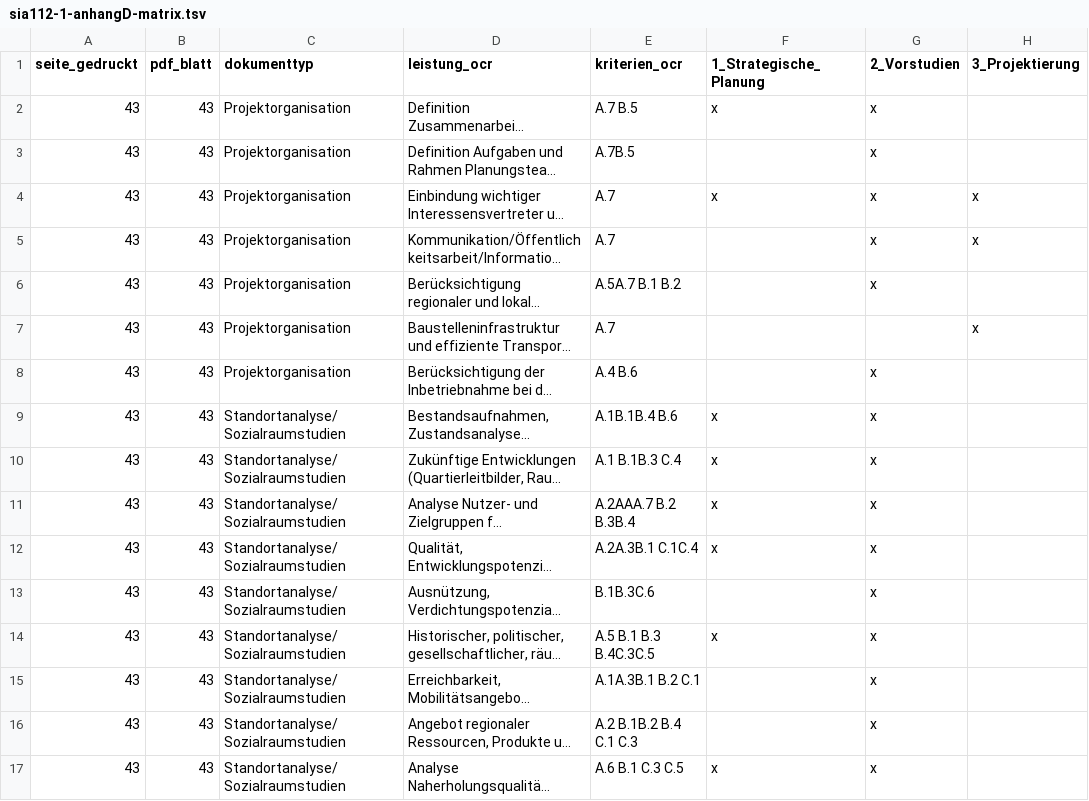
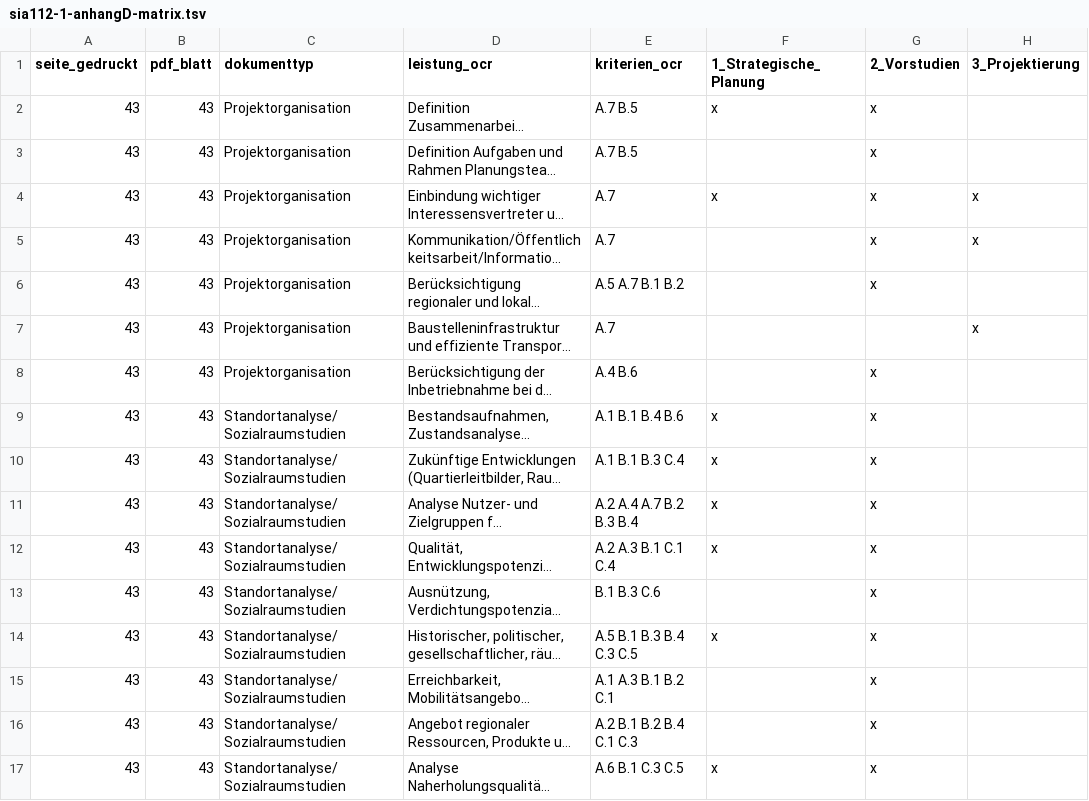
Before and after one commit to raphaeljans-sys/jans-ai-hub, a TSV file: wissen/normen/training/sia112-1-anhangD-matrix.tsv, drawn as a sheet; only a part is shown; long unchanged cells end in …; the diff covers the shown part only; the diff names each change by its address in the sheet, - before the commit and + after, or states it on an @@ line.

Commit message:
Normen Run 52: Anhang-D-Kriterien-Rueckverweise SIA 112/1 am Original korrigiert, S.45/47 sichtgeprueft

```diff
--- a/wissen/normen/training/sia112-1-anhangD-matrix.tsv
+++ b/wissen/normen/training/sia112-1-anhangD-matrix.tsv
-E3 (kriterien_ocr): A.7B.5
+E3 (kriterien_ocr): A.7 B.5
-E6 (kriterien_ocr): A.5A.7 B.1 B.2
+E6 (kriterien_ocr): A.5 A.7 B.1 B.2
-E9 (kriterien_ocr): A.1B.1B.4 B.6
+E9 (kriterien_ocr): A.1 B.1 B.4 B.6
-E10 (kriterien_ocr): A.1 B.1B.3 C.4
+E10 (kriterien_ocr): A.1 B.1 B.3 C.4
-E11 (kriterien_ocr): A.2AAA.7 B.2 B.3B.4
+E11 (kriterien_ocr): A.2 A.4 A.7 B.2 B.3 B.4
-E12 (kriterien_ocr): A.2A.3B.1 C.1C.4
+E12 (kriterien_ocr): A.2 A.3 B.1 C.1 C.4
-E13 (kriterien_ocr): B.1B.3C.6
+E13 (kriterien_ocr): B.1 B.3 C.6
-E14 (kriterien_ocr): A.5 B.1 B.3 B.4C.3C.5
+E14 (kriterien_ocr): A.5 B.1 B.3 B.4 C.3 C.5
-E15 (kriterien_ocr): A.1A.3B.1 B.2 C.1
+E15 (kriterien_ocr): A.1 A.3 B.1 B.2 C.1
-E16 (kriterien_ocr): A.2 B.1B.2 B.4 C.1 C.3
+E16 (kriterien_ocr): A.2 B.1 B.2 B.4 C.1 C.3
```
Also changed, not shown: 9 added rows and 77 edited cells elsewhere in this file, 12 other files.
